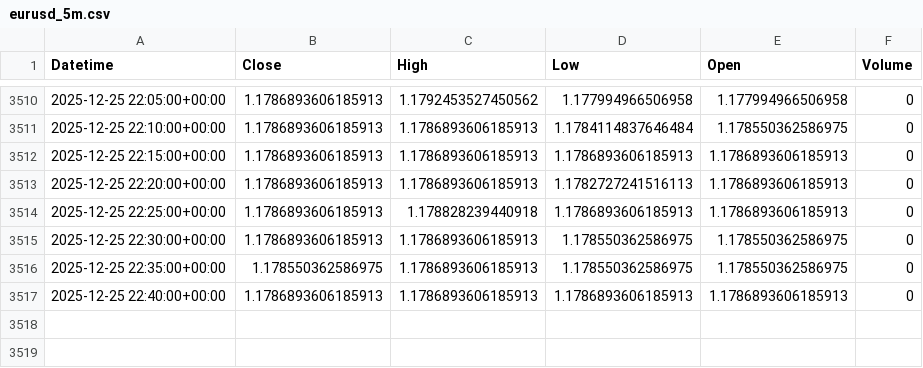
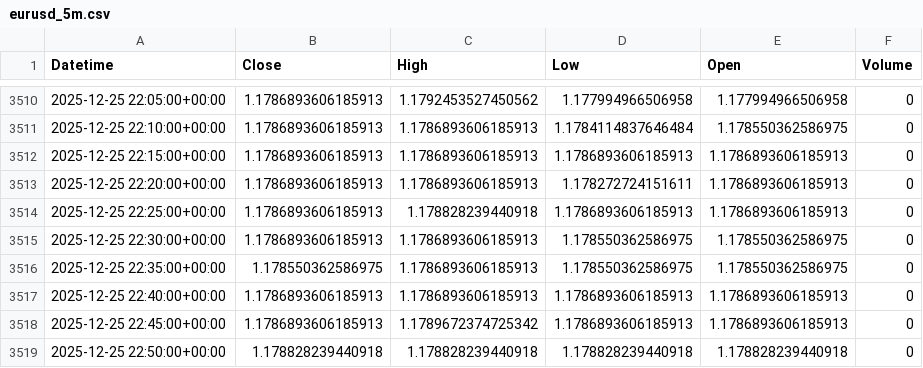
Before and after one commit to jsgaston82/IG-Trading, a CSV file: data/eurusd_5m.csv, drawn as a sheet; only a part is shown, gaps mark what is left out.

```diff
--- a/data/eurusd_5m.csv
+++ b/data/eurusd_5m.csv
@@ -3512,3 +3512,3 @@ Datetime,Close,High,Low,Open,Volume
 2025-12-25 22:15:00+00:00,1.1786893606185913,1.1786893606185913,1.1786893606185913,1.1786893606185913,0
-2025-12-25 22:20:00+00:00,1.1786893606185913,1.1786893606185913,1.1782727241516113,1.1786893606185913,0
+2025-12-25 22:20:00+00:00,1.1786893606185913,1.1786893606185913,1.178272724151611,1.1786893606185913,0
 2025-12-25 22:25:00+00:00,1.1786893606185913,1.178828239440918,1.1786893606185913,1.1786893606185913,0
@@ -3517 +3517,3 @@ Datetime,Close,High,Low,Open,Volume
 2025-12-25 22:40:00+00:00,1.1786893606185913,1.1786893606185913,1.1786893606185913,1.1786893606185913,0
+2025-12-25 22:45:00+00:00,1.1786893606185913,1.1789672374725342,1.1786893606185913,1.1786893606185913,0
+2025-12-25 22:50:00+00:00,1.178828239440918,1.178828239440918,1.178828239440918,1.178828239440918,0
```
